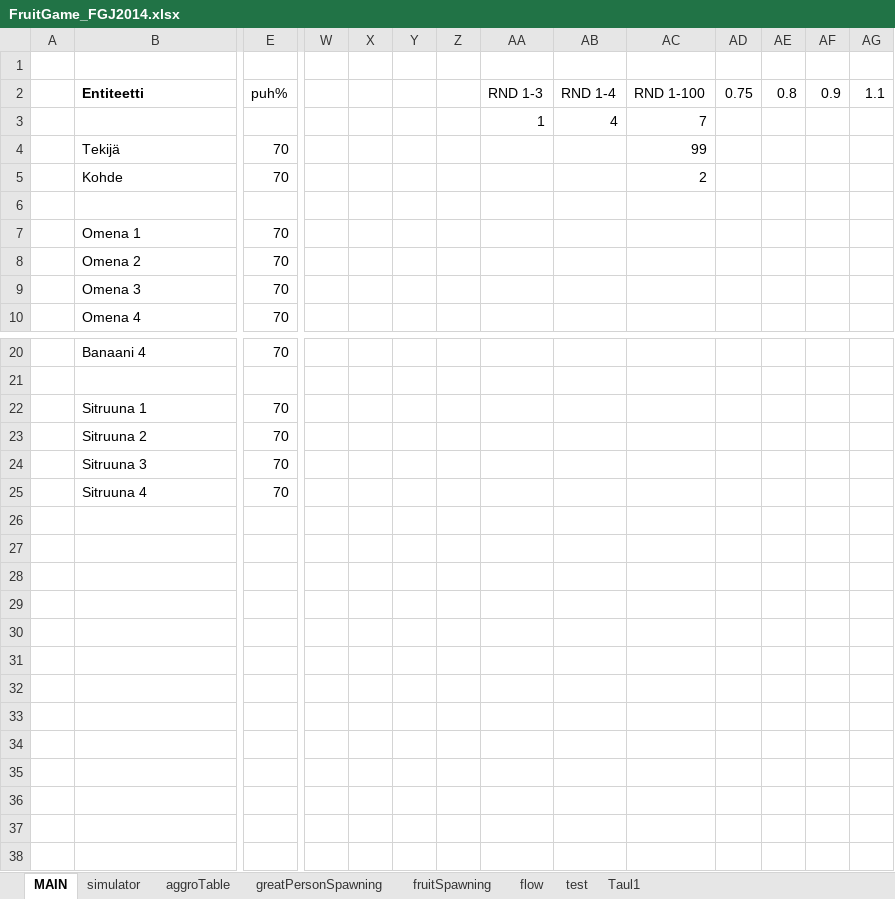
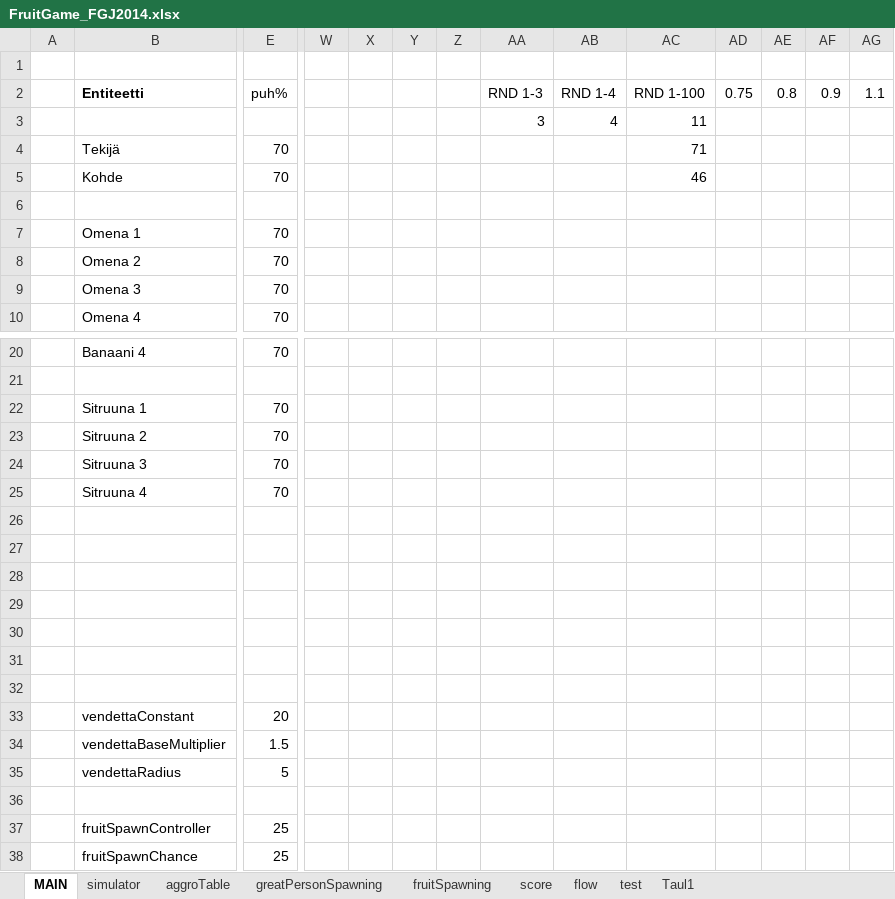
Before and after one commit to HuvaaKoodia/FGJ2014, an Excel workbook: FruitGame_FGJ2014.xlsx, sheet MAIN, drawn as a sheet; only a part is shown, gaps mark what is left out; values as stored, in another font and other column widths than the file's, no borders; charts and pictures and conditional formats not drawn; rows hold the shown columns only; the diff names each change by its address in the sheet, - before the commit and + after, or states it on an @@ line.

Commit message:
Excel with score formulas

```diff
--- a/FruitGame_FGJ2014.xlsx (sheet MAIN)
+++ b/FruitGame_FGJ2014.xlsx (sheet MAIN)
+sheet tab: score
-AA3 (RND 1-3): 1
+AA3 (RND 1-3): 3
-AC3 (RND 1-100): 7
+AC3 (RND 1-100): 11
-AC4 (RND 1-100): 99
+AC4 (RND 1-100): 71
-AC5 (RND 1-100): 2
+AC5 (RND 1-100): 46
+row 26: (empty)
+row 27: (empty)
+row 28: (empty)
+row 29: (empty)
+row 30: (empty)
+row 31: (empty)
+row 32: (empty)
+row 33:  | vendettaConstant | 20
+row 34:  | vendettaBaseMultiplier | 1.5
+row 35:  | vendettaRadius | 5
+row 36: (empty)
+row 37:  | fruitSpawnController | 25
+row 38:  | fruitSpawnChance | 25
```
Also changed, not shown: sheet simulator, sheet greatPersonSpawning, formulas that keep their value, charts or pictures.
